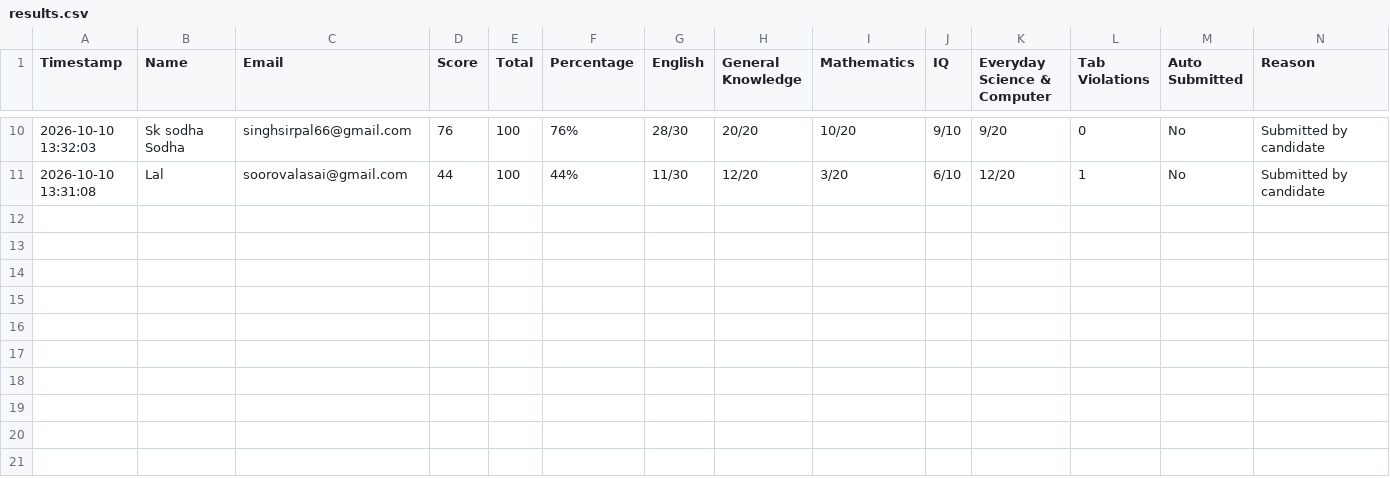
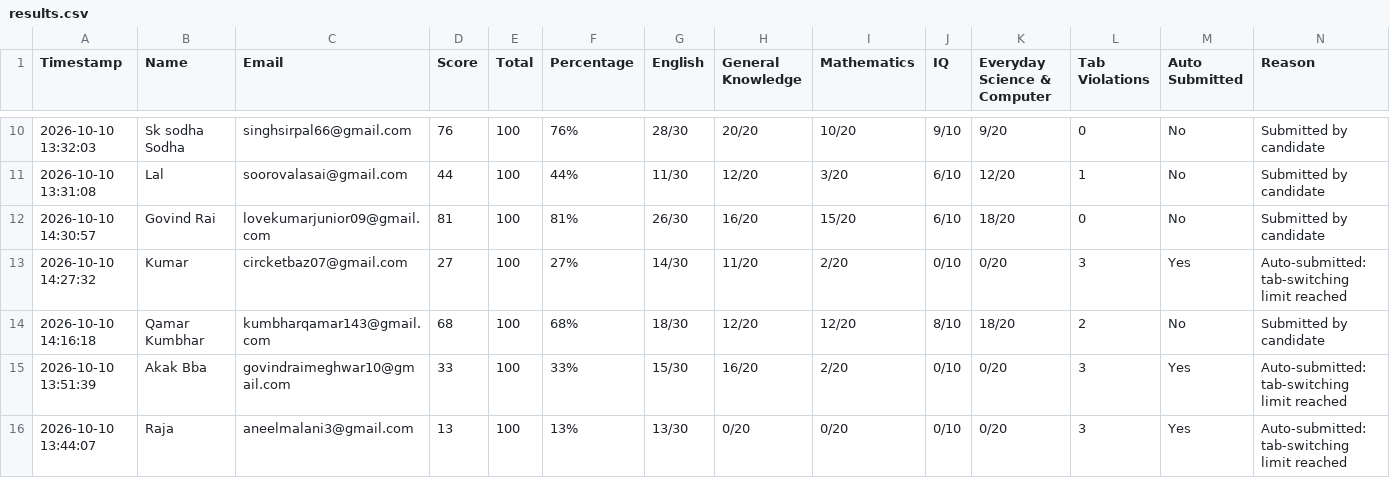
Before and after one commit to mrjeewatkumar-droid/Sindh-university-Mock-test, a CSV file: results/results.csv, drawn as a sheet; only a part is shown, gaps mark what is left out; the diff names each change by its address in the sheet, - before the commit and + after, or states it on an @@ line.

Commit message:
Update test results

```diff
--- a/results/results.csv
+++ b/results/results.csv
+row 12: 2026-10-10 14:30:57 | Govind Rai | lovekumarjunior09@gmail.com | 81 | 100 | 81% | 26/30 | 16/20 | 15/20 | 6/10 | 18/20 | 0 | No | Submitted by candidate
+row 13: 2026-10-10 14:27:32 | Kumar | circketbaz07@gmail.com | 27 | 100 | 27% | 14/30 | 11/20 | 2/20 | 0/10 | 0/20 | 3 | Yes | Auto-submitted: tab-switching limit reached
+row 14: 2026-10-10 14:16:18 | Qamar Kumbhar | kumbharqamar143@gmail.com | 68 | 100 | 68% | 18/30 | 12/20 | 12/20 | 8/10 | 18/20 | 2 | No | Submitted by candidate
+row 15: 2026-10-10 13:51:39 | Akak Bba | govindraimeghwar10@gmail.com | 33 | 100 | 33% | 15/30 | 16/20 | 2/20 | 0/10 | 0/20 | 3 | Yes | Auto-submitted: tab-switching limit reached
+row 16: 2026-10-10 13:44:07 | Raja | aneelmalani3@gmail.com | 13 | 100 | 13% | 13/30 | 0/20 | 0/20 | 0/10 | 0/20 | 3 | Yes | Auto-submitted: tab-switching limit reached
```
